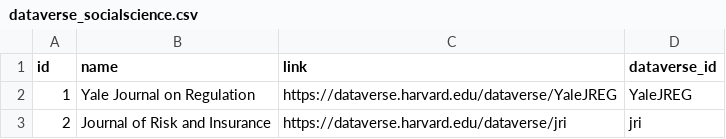
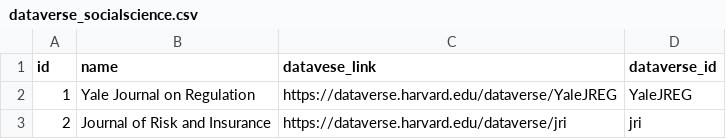
Before and after one commit to recite/softverse, a CSV file: data/dataverse_socialscience.csv, drawn as a sheet; only a part is shown.

Commit message:
dataverse

```diff
--- a/data/dataverse_socialscience.csv
+++ b/data/dataverse_socialscience.csv
@@ -1,2 +1,2 @@
-id,name,link,dataverse_id
+id,name,datavese_link,dataverse_id
 1,Yale Journal on Regulation,https://dataverse.harvard.edu/dataverse/YaleJREG,YaleJREG
```
